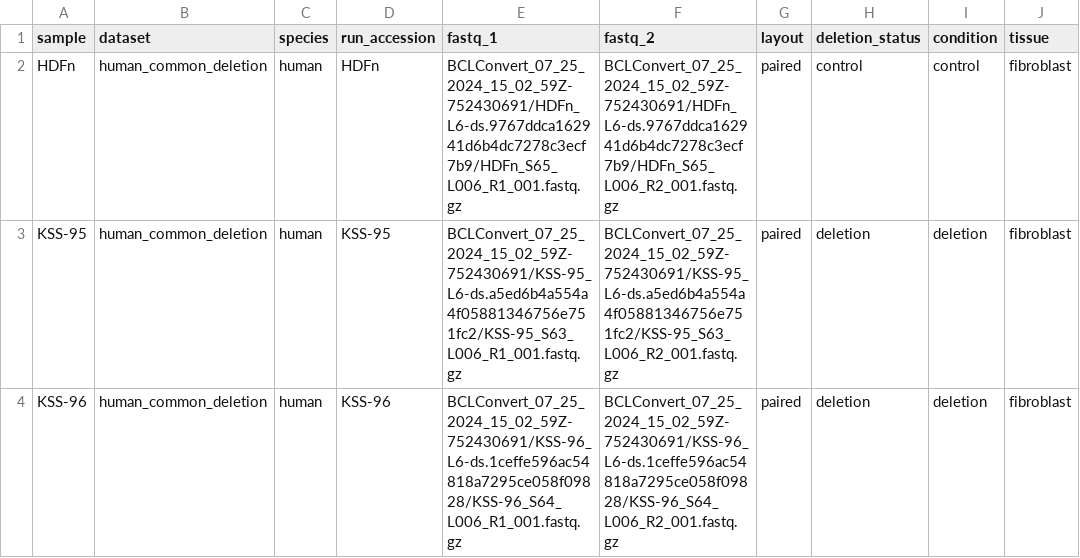
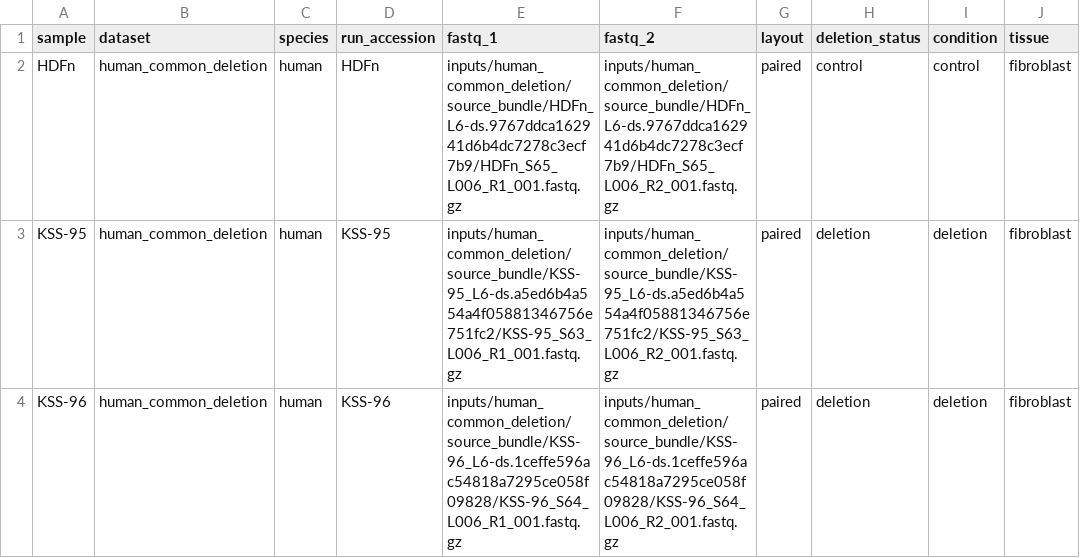
Before and after one commit to paulstothard/mitochondrial-deletion-discovery, a TSV file: metadata/human_common_deletion.samples.tsv, drawn as a sheet; only a part is shown; the diff names each change by its address in the sheet, - before the commit and + after, or states it on an @@ line.

```diff
--- a/metadata/human_common_deletion.samples.tsv
+++ b/metadata/human_common_deletion.samples.tsv
-E2 (fastq_1): BCLConvert_07_25_2024_15_02_59Z-752430691/HDFn_L6-ds.9767ddca162941d6b4dc7278c3ecf7b9/HDFn_S65_L006_R1_001.fastq.gz
+E2 (fastq_1): inputs/human_common_deletion/source_bundle/HDFn_L6-ds.9767ddca162941d6b4dc7278c3ecf7b9/HDFn_S65_L006_R1_001.fastq.gz
-F2 (fastq_2): BCLConvert_07_25_2024_15_02_59Z-752430691/HDFn_L6-ds.9767ddca162941d6b4dc7278c3ecf7b9/HDFn_S65_L006_R2_001.fastq.gz
+F2 (fastq_2): inputs/human_common_deletion/source_bundle/HDFn_L6-ds.9767ddca162941d6b4dc7278c3ecf7b9/HDFn_S65_L006_R2_001.fastq.gz
-E3 (fastq_1): BCLConvert_07_25_2024_15_02_59Z-752430691/KSS-95_L6-ds.a5ed6b4a554a4f05881346756e751fc2/KSS-95_S63_L006_R1_001.fastq.gz
+E3 (fastq_1): inputs/human_common_deletion/source_bundle/KSS-95_L6-ds.a5ed6b4a554a4f05881346756e751fc2/KSS-95_S63_L006_R1_001.fastq.gz
-F3 (fastq_2): BCLConvert_07_25_2024_15_02_59Z-752430691/KSS-95_L6-ds.a5ed6b4a554a4f05881346756e751fc2/KSS-95_S63_L006_R2_001.fastq.gz
+F3 (fastq_2): inputs/human_common_deletion/source_bundle/KSS-95_L6-ds.a5ed6b4a554a4f05881346756e751fc2/KSS-95_S63_L006_R2_001.fastq.gz
-E4 (fastq_1): BCLConvert_07_25_2024_15_02_59Z-752430691/KSS-96_L6-ds.1ceffe596ac54818a7295ce058f09828/KSS-96_S64_L006_R1_001.fastq.gz
+E4 (fastq_1): inputs/human_common_deletion/source_bundle/KSS-96_L6-ds.1ceffe596ac54818a7295ce058f09828/KSS-96_S64_L006_R1_001.fastq.gz
-F4 (fastq_2): BCLConvert_07_25_2024_15_02_59Z-752430691/KSS-96_L6-ds.1ceffe596ac54818a7295ce058f09828/KSS-96_S64_L006_R2_001.fastq.gz
+F4 (fastq_2): inputs/human_common_deletion/source_bundle/KSS-96_L6-ds.1ceffe596ac54818a7295ce058f09828/KSS-96_S64_L006_R2_001.fastq.gz
```
Also changed, not shown: metadata/human_bulkseq_matched_nanopore.samples.tsv, 7 other files.
